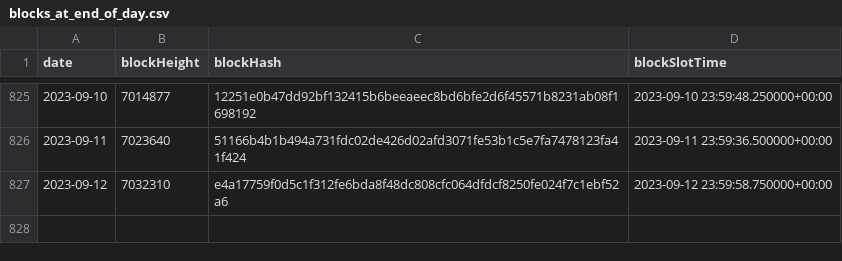
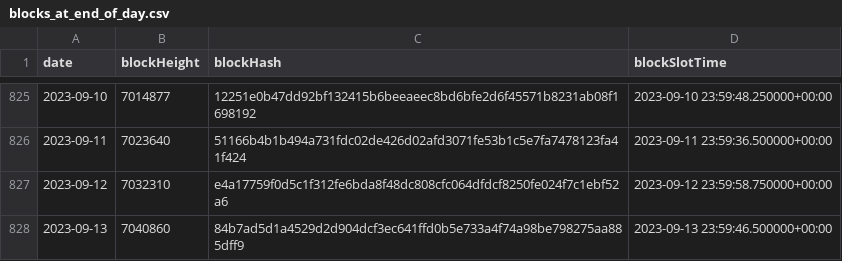
Before and after one commit to sderuiter/concordium-network-statistics, a CSV file: blocks_at_end_of_day.csv, drawn as a sheet; only a part is shown, gaps mark what is left out.

```diff
--- a/blocks_at_end_of_day.csv
+++ b/blocks_at_end_of_day.csv
@@ -827 +827,2 @@ date,blockHeight,blockHash,blockSlotTime
 2023-09-12,7032310,e4a17759f0d5c1f312fe6bda8f48dc808cfc064dfdcf8250fe024f7c1ebf52a6,2023-09-12 23:59:58.750000+00:00
+2023-09-13,7040860,84b7ad5d1a4529d2d904dcf3ec641ffd0b5e733a4f74a98be798275aa885dff9,2023-09-13 23:59:46.500000+00:00
```
Also changed, not shown: network-ccd-classified-pools.csv, network-ccd-classified.csv, 27 other files.
